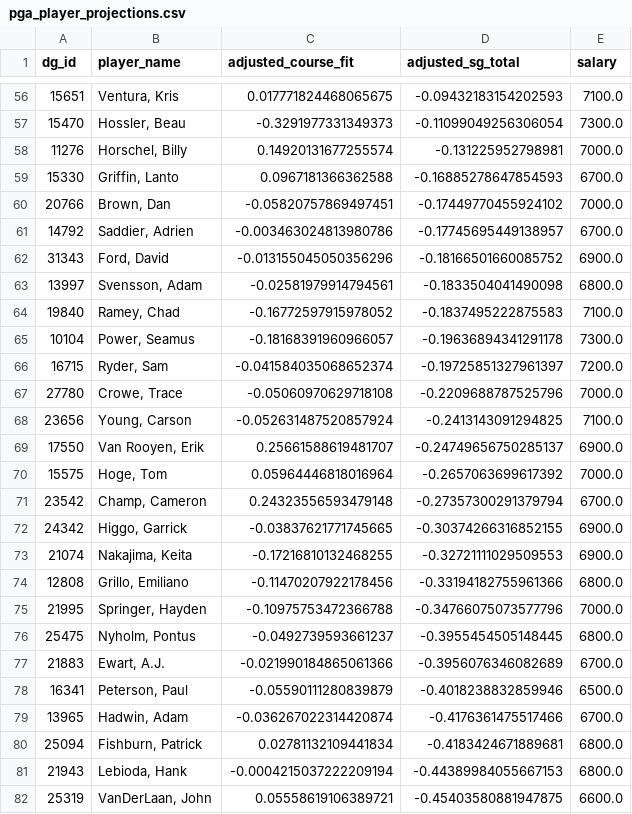
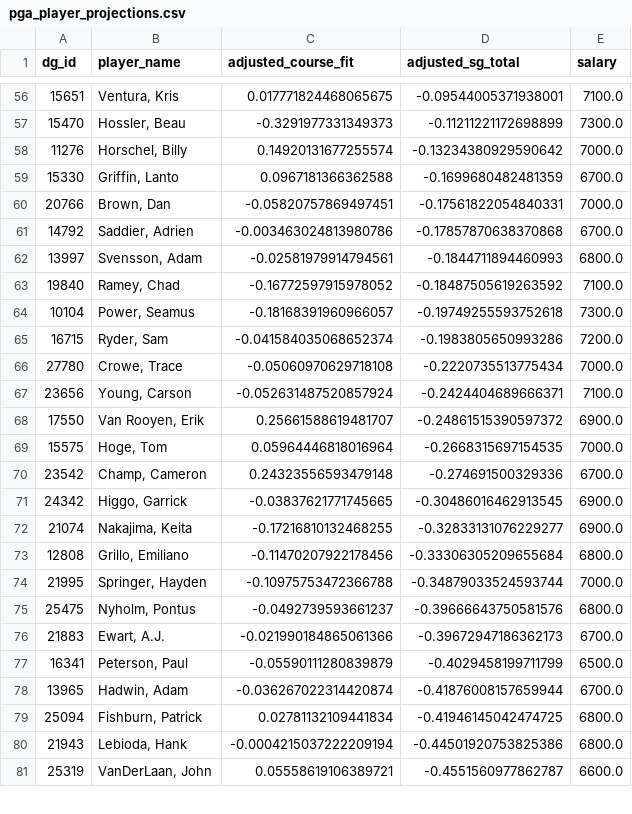
Before and after one commit to plus4blog/plus4-viz, a CSV file: data/pga_player_projections.csv, drawn as a sheet; only a part is shown, gaps mark what is left out; the diff covers the shown part only.

```diff
--- a/data/pga_player_projections.csv
+++ b/data/pga_player_projections.csv
@@ -56,27 +56,26 @@ dg_id,player_name,adjusted_course_fit,adjusted_sg_total,salary
-15651,"Ventura, Kris",0.017771824468065675,-0.09432183154202593,7100.0
-15470,"Hossler, Beau",-0.3291977331349373,-0.11099049256306054,7300.0
-11276,"Horschel, Billy",0.14920131677255574,-0.131225952798981,7000.0
-15330,"Griffin, Lanto",0.0967181366362588,-0.16885278647854593,6700.0
-20766,"Brown, Dan",-0.05820757869497451,-0.17449770455924102,7000.0
-14792,"Saddier, Adrien",-0.003463024813980786,-0.17745695449138957,6700.0
-31343,"Ford, David",-0.013155045050356296,-0.18166501660085752,6900.0
-13997,"Svensson, Adam",-0.02581979914794561,-0.1833504041490098,6800.0
-19840,"Ramey, Chad",-0.16772597915978052,-0.1837495222875583,7100.0
-10104,"Power, Seamus",-0.18168391960966057,-0.19636894341291178,7300.0
-16715,"Ryder, Sam",-0.041584035068652374,-0.19725851327961397,7200.0
-27780,"Crowe, Trace",-0.05060970629718108,-0.2209688787525796,7000.0
-23656,"Young, Carson",-0.052631487520857924,-0.2413143091294825,7100.0
-17550,"Van Rooyen, Erik",0.25661588619481707,-0.24749656750285137,6900.0
-15575,"Hoge, Tom",0.05964446818016964,-0.2657063699617392,7000.0
-23542,"Champ, Cameron",0.24323556593479148,-0.27357300291379794,6700.0
-24342,"Higgo, Garrick",-0.03837621771745665,-0.30374266316852155,6900.0
-21074,"Nakajima, Keita",-0.17216810132468255,-0.32721111029509553,6900.0
-12808,"Grillo, Emiliano",-0.11470207922178456,-0.33194182755961366,6800.0
-21995,"Springer, Hayden",-0.10975753472366788,-0.34766075073577796,7000.0
-25475,"Nyholm, Pontus",-0.0492739593661237,-0.3955454505148445,6800.0
-21883,"Ewart, A.J.",-0.021990184865061366,-0.3956076346082689,6700.0
-16341,"Peterson, Paul",-0.05590111280839879,-0.4018238832859946,6500.0
-13965,"Hadwin, Adam",-0.036267022314420874,-0.4176361475517466,6700.0
-25094,"Fishburn, Patrick",0.02781132109441834,-0.4183424671889681,6800.0
-21943,"Lebioda, Hank",-0.0004215037222209194,-0.44389984055667153,6800.0
-25319,"VanDerLaan, John",0.05558619106389721,-0.45403580881947875,6600.0
+15651,"Ventura, Kris",0.017771824468065675,-0.09544005371938001,7100.0
+15470,"Hossler, Beau",-0.3291977331349373,-0.11211221172698899,7300.0
+11276,"Horschel, Billy",0.14920131677255574,-0.13234380929590642,7000.0
+15330,"Griffin, Lanto",0.0967181366362588,-0.1699680482481359,6700.0
+20766,"Brown, Dan",-0.05820757869497451,-0.17561822054840331,7000.0
+14792,"Saddier, Adrien",-0.003463024813980786,-0.17857870638370868,6700.0
+13997,"Svensson, Adam",-0.02581979914794561,-0.1844711894460993,6800.0
+19840,"Ramey, Chad",-0.16772597915978052,-0.18487505619263592,7100.0
+10104,"Power, Seamus",-0.18168391960966057,-0.19749255593752618,7300.0
+16715,"Ryder, Sam",-0.041584035068652374,-0.1983805650993286,7200.0
+27780,"Crowe, Trace",-0.05060970629718108,-0.2220735513775434,7000.0
+23656,"Young, Carson",-0.052631487520857924,-0.2424404689666371,7100.0
+17550,"Van Rooyen, Erik",0.25661588619481707,-0.24861515390597372,6900.0
+15575,"Hoge, Tom",0.05964446818016964,-0.2668315697154535,7000.0
+23542,"Champ, Cameron",0.24323556593479148,-0.274691500329336,6700.0
+24342,"Higgo, Garrick",-0.03837621771745665,-0.30486016462913545,6900.0
+21074,"Nakajima, Keita",-0.17216810132468255,-0.32833131076229277,6900.0
+12808,"Grillo, Emiliano",-0.11470207922178456,-0.33306305209655684,6800.0
+21995,"Springer, Hayden",-0.10975753472366788,-0.34879033524593744,7000.0
+25475,"Nyholm, Pontus",-0.0492739593661237,-0.39666643750581576,6800.0
+21883,"Ewart, A.J.",-0.021990184865061366,-0.39672947186362173,6700.0
+16341,"Peterson, Paul",-0.05590111280839879,-0.4029458199711799,6500.0
+13965,"Hadwin, Adam",-0.036267022314420874,-0.41876008157659944,6700.0
+25094,"Fishburn, Patrick",0.02781132109441834,-0.41946145042474725,6800.0
+21943,"Lebioda, Hank",-0.0004215037222209194,-0.44501920753825386,6800.0
+25319,"VanDerLaan, John",0.05558619106389721,-0.4551560977862787,6600.0
```
Also changed, not shown: 110 edited cells elsewhere in this file.
